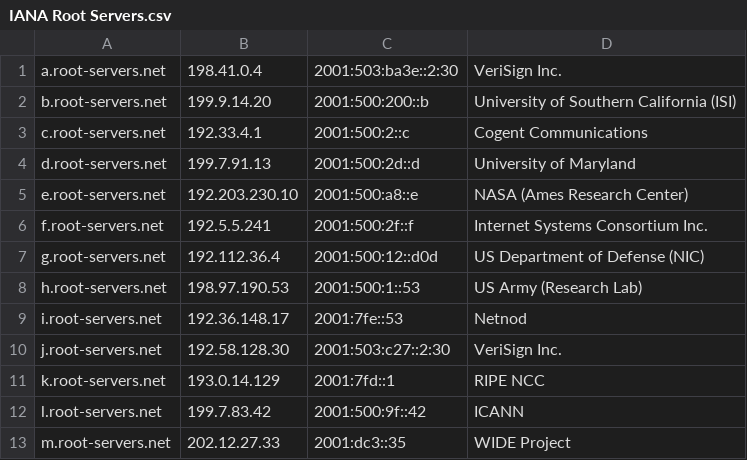
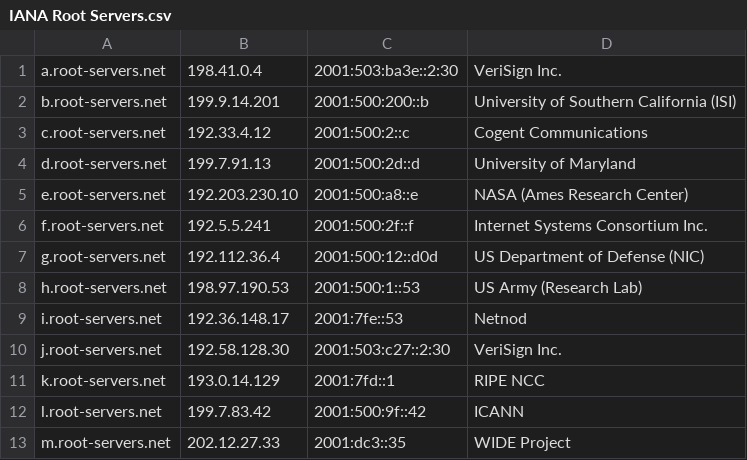
Before and after one commit to tomn96/ProjectDNS, a CSV file: dns/IANA Root Servers.csv, drawn as a sheet.

Commit message:
One of the root servers ip was wrong (root server b)

```diff
--- a/dns/IANA Root Servers.csv
+++ b/dns/IANA Root Servers.csv
@@ -1,4 +1,4 @@
 a.root-servers.net,198.41.0.4,2001:503:ba3e::2:30,VeriSign Inc.
-b.root-servers.net,199.9.14.20,2001:500:200::b,University of Southern California (ISI)
-c.root-servers.net,192.33.4.1,2001:500:2::c,Cogent Communications
+b.root-servers.net,199.9.14.201,2001:500:200::b,University of Southern California (ISI)
+c.root-servers.net,192.33.4.12,2001:500:2::c,Cogent Communications
 d.root-servers.net,199.7.91.13,2001:500:2d::d,University of Maryland
```
Also changed, not shown: 1 other file.
